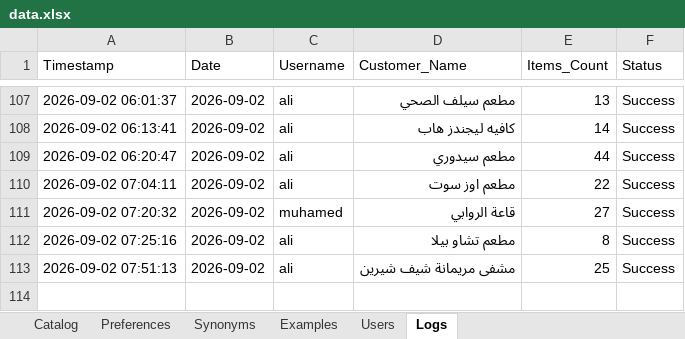
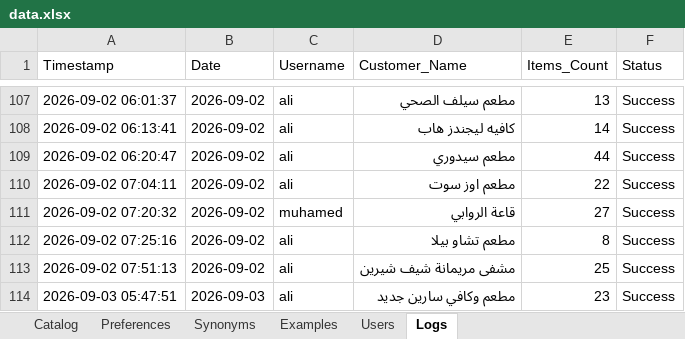
Before and after one commit to aliothman1997/order-entry-system, an Excel workbook: data.xlsx, sheet Logs, drawn as a sheet; only a part is shown, gaps mark what is left out; values as stored, in another font and other column widths than the file's, no borders; the diff names each change by its address in the sheet, - before the commit and + after, or states it on an @@ line.

Commit message:
تسجيل عملية طلبية جديدة لـ مطعم وكافي سارين جديد

```diff
--- a/data.xlsx (sheet Logs)
+++ b/data.xlsx (sheet Logs)
+row 114: 2026-09-03 05:47:51 | 2026-09-03 | ali | مطعم وكافي سارين جديد | 23 | Success
```
